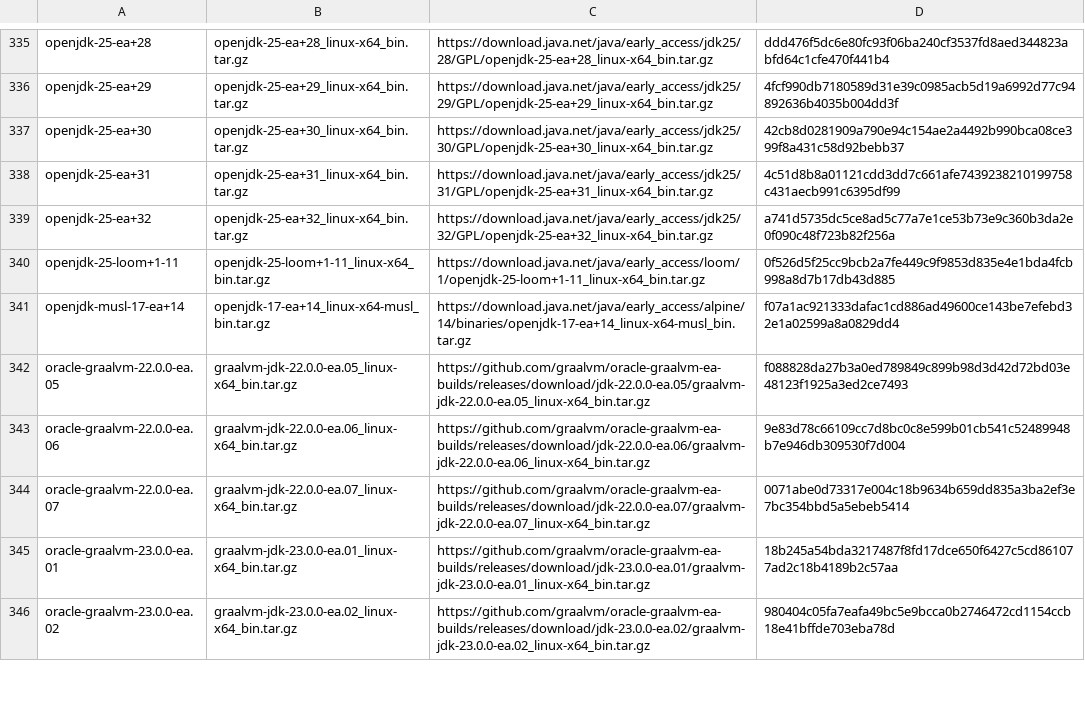
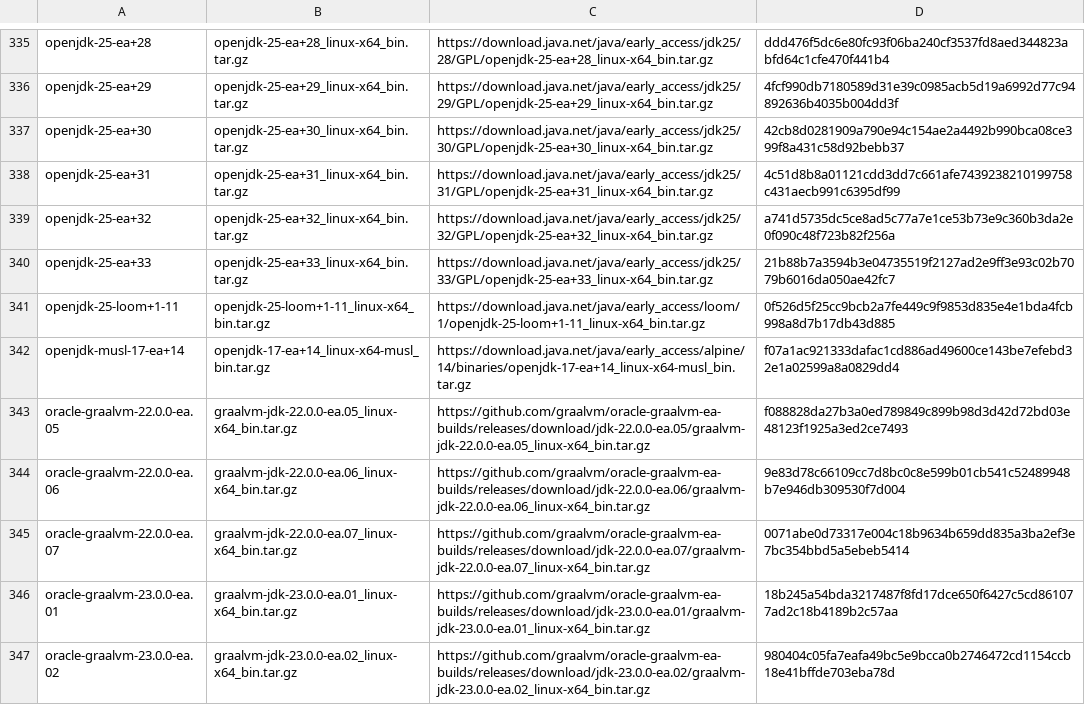
Before and after one commit to halcyon/asdf-java, a TSV file: data/jdk-linux-x86_64-ea.tsv, drawn as a sheet; only a part is shown, gaps mark what is left out.

```diff
--- a/data/jdk-linux-x86_64-ea.tsv
+++ b/data/jdk-linux-x86_64-ea.tsv
@@ -339,2 +339,3 @@ openjdk-25-ea+31	openjdk-25-ea+31_linux-x64_bin.tar.gz	https://download.java.net
 openjdk-25-ea+32	openjdk-25-ea+32_linux-x64_bin.tar.gz	https://download.java.net/java/early_access/jdk25/32/GPL/openjdk-25-ea+32_linux-x64_bin.tar.gz	a741d5735dc5ce8ad5c77a7e1ce53b73e9c360b3da2e0f090c48f723b82f256a
+openjdk-25-ea+33	openjdk-25-ea+33_linux-x64_bin.tar.gz	https://download.java.net/java/early_access/jdk25/33/GPL/openjdk-25-ea+33_linux-x64_bin.tar.gz	21b88b7a3594b3e04735519f2127ad2e9ff3e93c02b7079b6016da050ae42fc7
 openjdk-25-loom+1-11	openjdk-25-loom+1-11_linux-x64_bin.tar.gz	https://download.java.net/java/early_access/loom/1/openjdk-25-loom+1-11_linux-x64_bin.tar.gz	0f526d5f25cc9bcb2a7fe449c9f9853d835e4e1bda4fcb998a8d7b17db43d885
```
Also changed, not shown: data/jdk-linux-aarch64-ea.tsv, data/jdk-macosx-aarch64-ea.tsv, 11 other files.
